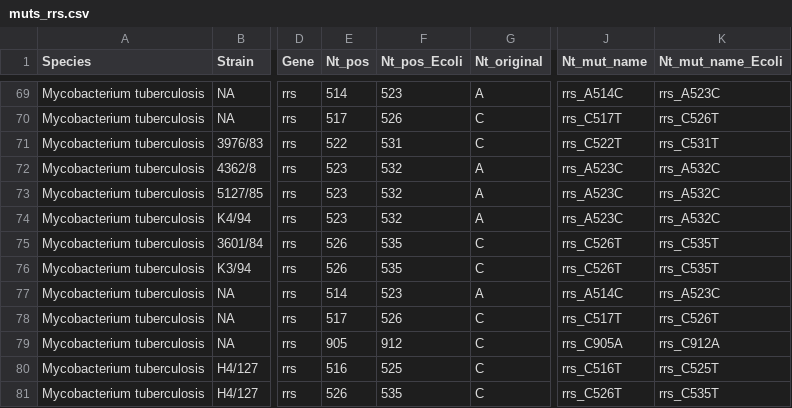
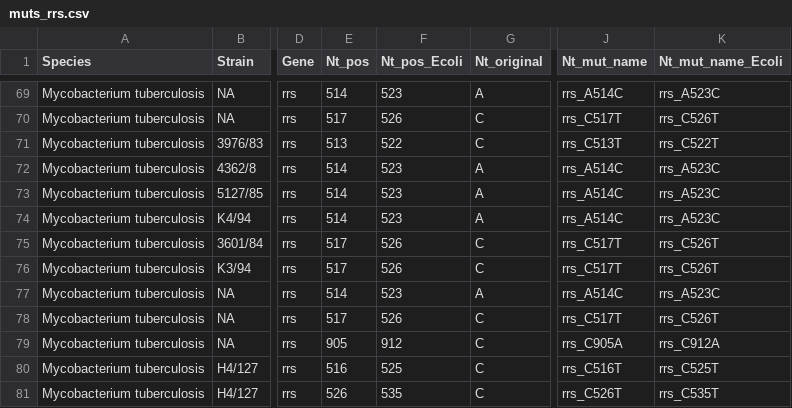
Before and after one commit to lna0104/Streptomycin, a CSV file: output/muts_rrs.csv, drawn as a sheet; only a part is shown, gaps mark what is left out; the diff names each change by its address in the sheet, - before the commit and + after, or states it on an @@ line.

```diff
--- a/output/muts_rrs.csv
+++ b/output/muts_rrs.csv
-E71 (Nt_pos): 522
+E71 (Nt_pos): 513
-F71 (Nt_pos_Ecoli): 531
+F71 (Nt_pos_Ecoli): 522
-J71 (Nt_mut_name): rrs_C522T
+J71 (Nt_mut_name): rrs_C513T
-K71 (Nt_mut_name_Ecoli): rrs_C531T
+K71 (Nt_mut_name_Ecoli): rrs_C522T
-E72:E74 (Nt_pos): 523
+E72:E74 (Nt_pos): 514
-F72:F74 (Nt_pos_Ecoli): 532
+F72:F74 (Nt_pos_Ecoli): 523
-J72:J74 (Nt_mut_name): rrs_A523C
+J72:J74 (Nt_mut_name): rrs_A514C
-K72:K74 (Nt_mut_name_Ecoli): rrs_A532C
+K72:K74 (Nt_mut_name_Ecoli): rrs_A523C
-E75:E76 (Nt_pos): 526
+E75:E76 (Nt_pos): 517
-F75:F76 (Nt_pos_Ecoli): 535
+F75:F76 (Nt_pos_Ecoli): 526
-J75:J76 (Nt_mut_name): rrs_C526T
+J75:J76 (Nt_mut_name): rrs_C517T
-K75:K76 (Nt_mut_name_Ecoli): rrs_C535T
+K75:K76 (Nt_mut_name_Ecoli): rrs_C526T
```
Also changed, not shown: data/reported_mutations.csv, 4 other files.
